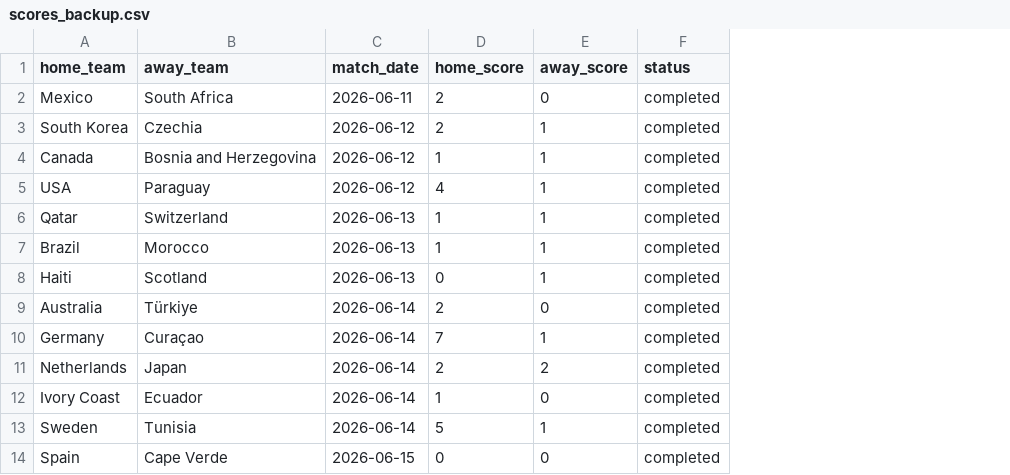
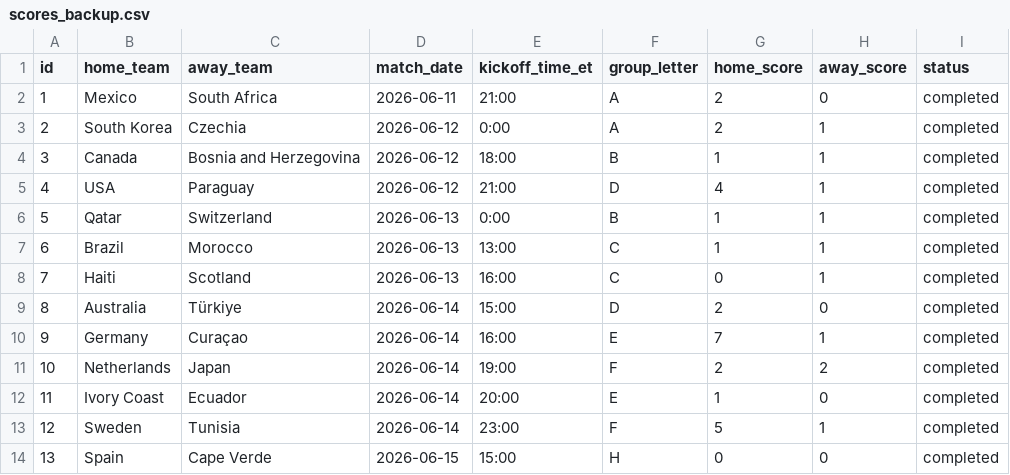
Before and after one commit to sme327/world-cup-family-hq, a CSV file: data/scores_backup.csv, drawn as a sheet; only a part is shown; the diff names each change by its address in the sheet, - before the commit and + after, or states it on an @@ line.

```diff
--- a/data/scores_backup.csv
+++ b/data/scores_backup.csv
+column A (id), rows 2-14: 1 | 2 | 3 | 4 | 5 | 6 | 7 | 8 | 9 | 10 | 11 | 12 | 13
+column E (kickoff_time_et), rows 2-14: 21:00 | 0:00 | 18:00 | 21:00 | 0:00 | 13:00 | 16:00 | 15:00 | 16:00 | 19:00 | 20:00 | 23:00 | 15:00
+column F (group_letter), rows 2-14: A | A | B | D | B | C | C | D | E | F | E | F | H
```
Also changed, not shown: 1 other file.
